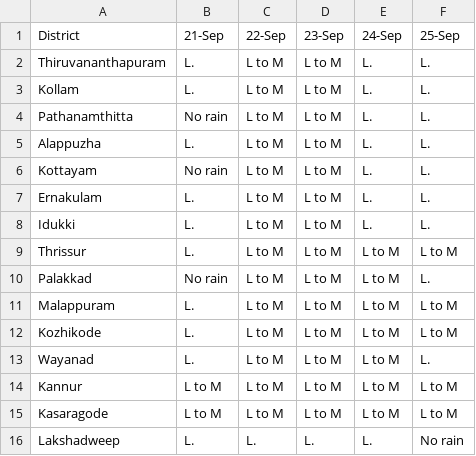
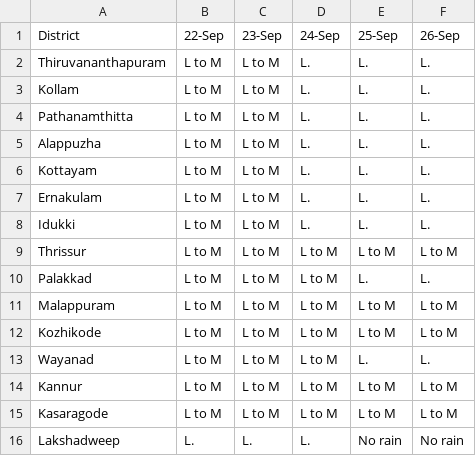
Before and after one commit to arungop/kerala-weather-collector, a CSV file: data/weather_warn.csv, drawn as a sheet; removed rows and columns are numbered as before the commit, all else as after; the diff names each change by its address in the sheet, - before the commit and + after, or states it on an @@ line.

```diff
--- a/data/weather_warn.csv
+++ b/data/weather_warn.csv
-column B (21-Sep), rows 2-16: L. | L. | No rain | L. | No rain | L. | L. | L. | No rain | L. | L. | L. | L to M | L to M | L.
+column F (26-Sep), rows 2-16: L. | L. | L. | L. | L. | L. | L. | L to M | L. | L to M | L to M | L. | L to M | L to M | No rain
```
Also changed, not shown: docs/data/weather_warn.csv, 1 other file.
